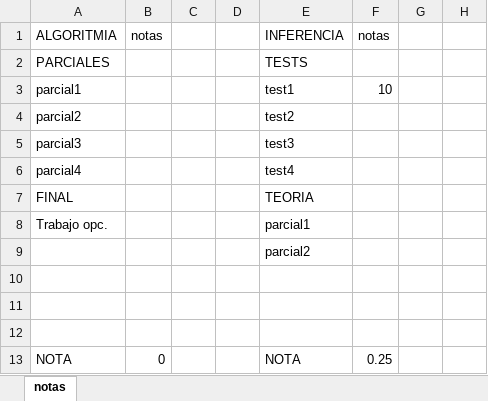
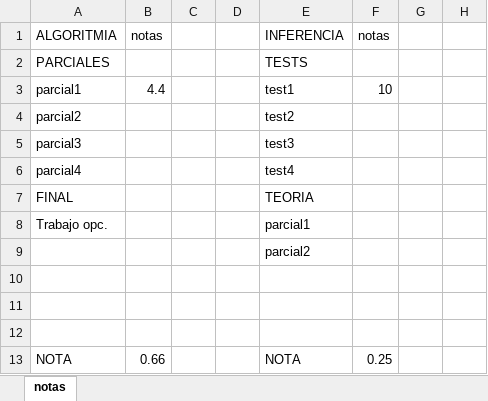
Before and after one commit to JBLOZ/IA, an Excel workbook: 2doAnyo/notas.xlsx, sheet notas, drawn as a sheet; only a part is shown; values as stored, in another font and other column widths than the file's, no borders; the diff names each change by its address in the sheet, - before the commit and + after, or states it on an @@ line.

```diff
--- a/2doAnyo/notas.xlsx (sheet notas)
+++ b/2doAnyo/notas.xlsx (sheet notas)
-B3: (empty)
+B3: 4.4
-B13: 0
+B13: 0.66
```
Also changed, not shown: 3 other files.
